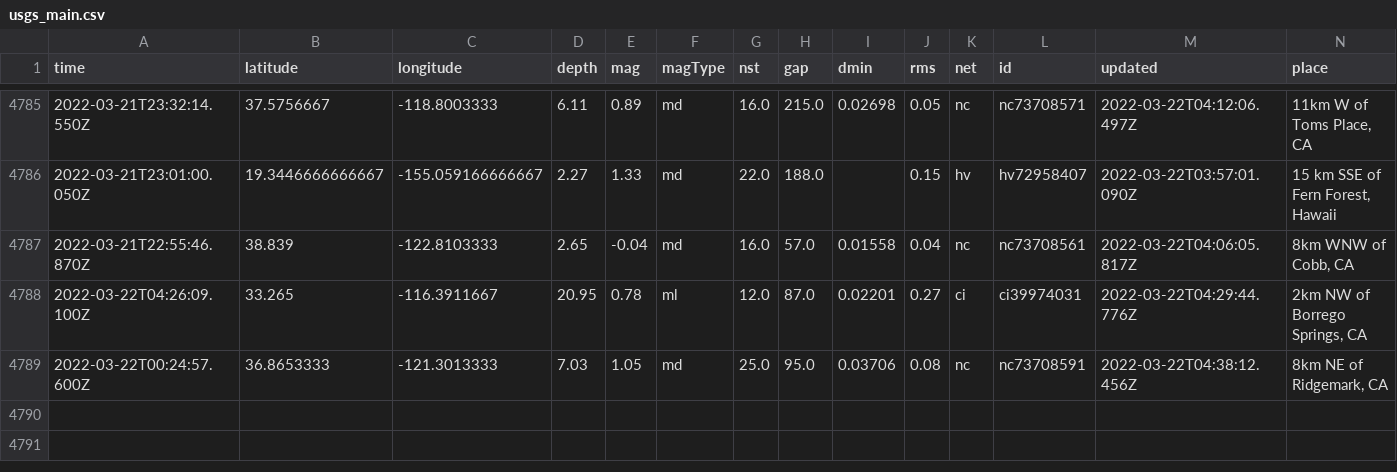
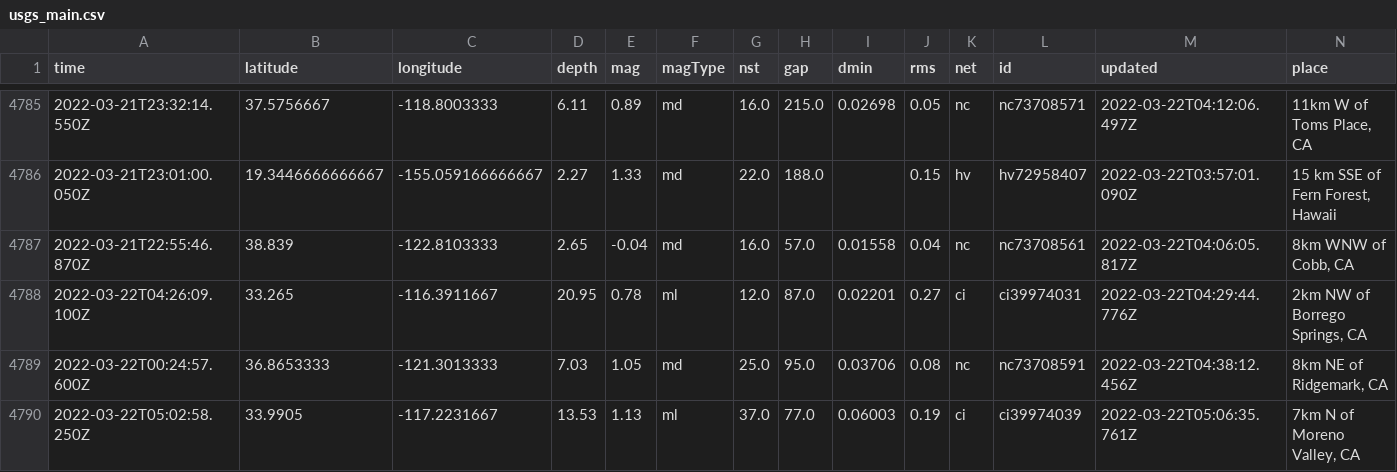
Before and after one commit to awallender/nicar22-github-actions, a CSV file: usgs_main.csv, drawn as a sheet; only a part is shown, gaps mark what is left out; rows hold the shown columns only; the diff names each change by its address in the sheet, - before the commit and + after, or states it on an @@ line.

```diff
--- a/usgs_main.csv
+++ b/usgs_main.csv
+row 4790: 2022-03-22T05:02:58.250Z | 33.9905 | -117.2231667 | 13.53 | 1.13 | ml | 37.0 | 77.0 | 0.06003 | 0.19 | ci | ci39974039 | 2022-03-22T05:06:35.761Z | 7km N of Moreno Valley, CA
```
Also changed, not shown: usgs_current.csv.
